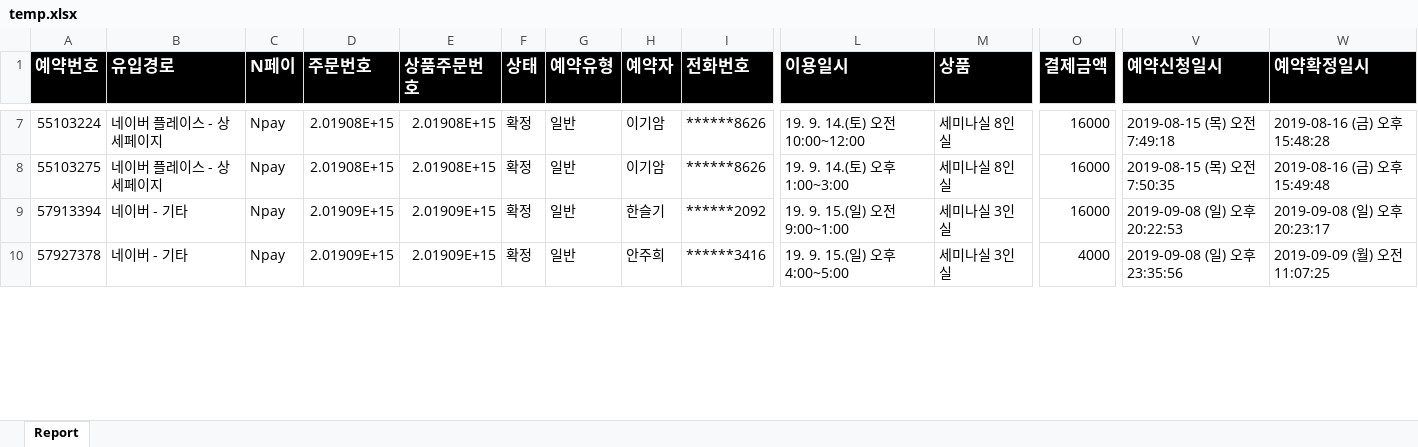
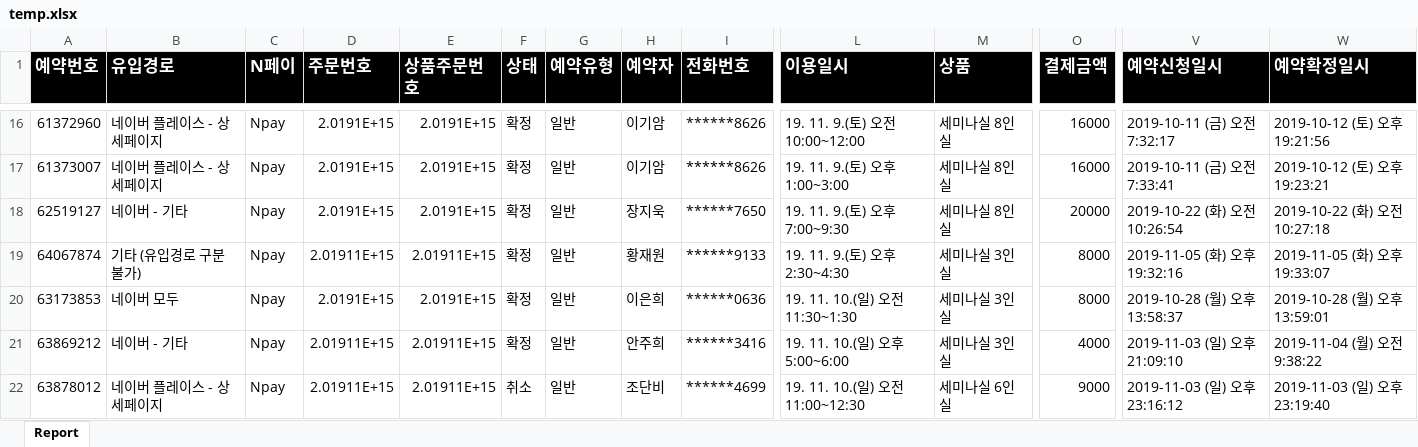
Before and after one commit to smartbos/shift-17075, an Excel workbook: storage/temp.xlsx, sheet Report, drawn as a sheet; only a part is shown, gaps mark what is left out; values as stored, in another font and other column widths than the file's, no borders; addresses are those after the commit; rows hold the shown columns only; the diff covers the shown part only; the diff names each change by its address in the sheet, - before the commit and + after, or states it on an @@ line.

```diff
--- a/storage/temp.xlsx (sheet Report)
+++ b/storage/temp.xlsx (sheet Report)
-A16 (예약번호): 55103224
+A16 (예약번호): 61372960
-D16:D17 (주문번호): 2.01908E+15
+D16:D17 (주문번호): 2.0191E+15
-E16:E17 (상품주문번호): 2.01908E+15
+E16:E17 (상품주문번호): 2.0191E+15
-L16 (이용일시): 19. 9. 14.(토) 오전 10:00~12:00
+L16 (이용일시): 19. 11. 9.(토) 오전 10:00~12:00
-V16 (예약신청일시): 2019-08-15 (목) 오전 7:49:18
+V16 (예약신청일시): 2019-10-11 (금) 오전 7:32:17
-W16 (예약확정일시): 2019-08-16 (금) 오후 15:48:28
+W16 (예약확정일시): 2019-10-12 (토) 오후 19:21:56
-A17 (예약번호): 55103275
+A17 (예약번호): 61373007
-L17 (이용일시): 19. 9. 14.(토) 오후 1:00~3:00
+L17 (이용일시): 19. 11. 9.(토) 오후 1:00~3:00
-V17 (예약신청일시): 2019-08-15 (목) 오전 7:50:35
+V17 (예약신청일시): 2019-10-11 (금) 오전 7:33:41
-W17 (예약확정일시): 2019-08-16 (금) 오후 15:49:48
+W17 (예약확정일시): 2019-10-12 (토) 오후 19:23:21
-A18 (예약번호): 57913394
+A18 (예약번호): 62519127
-D18 (주문번호): 2.01909E+15
+D18 (주문번호): 2.0191E+15
-E18 (상품주문번호): 2.01909E+15
+E18 (상품주문번호): 2.0191E+15
-H18 (예약자): 한슬기
+H18 (예약자): 장지욱
-I18 (전화번호): ******2092
+I18 (전화번호): ******7650
-L18 (이용일시): 19. 9. 15.(일) 오전 9:00~1:00
+L18 (이용일시): 19. 11. 9.(토) 오후 7:00~9:30
-M18 (상품): 세미나실 3인실
+M18 (상품): 세미나실 8인실
-O18 (결제금액): 16000
+O18 (결제금액): 20000
-V18 (예약신청일시): 2019-09-08 (일) 오후 20:22:53
+V18 (예약신청일시): 2019-10-22 (화) 오전 10:26:54
-W18 (예약확정일시): 2019-09-08 (일) 오후 20:23:17
+W18 (예약확정일시): 2019-10-22 (화) 오전 10:27:18
+row 19: 64067874 | 기타 (유입경로 구분 불가) | Npay | 2.01911E+15 | 2.01911E+15 | 확정 | 일반 | 황재원 | ******9133 | 19. 11. 9.(토) 오후 2:30~4:30 | 세미나실 3인실 | 8000 | 2019-11-05 (화) 오후 19:32:16 | 2019-11-05 (화) 오후 19:33:07
+row 20: 63173853 | 네이버 모두 | Npay | 2.0191E+15 | 2.0191E+15 | 확정 | 일반 | 이은희 | ******0636 | 19. 11. 10.(일) 오전 11:30~1:30 | 세미나실 3인실 | 8000 | 2019-10-28 (월) 오후 13:58:37 | 2019-10-28 (월) 오후 13:59:01
-A21 (예약번호): 57927378
+A21 (예약번호): 63869212
-D21 (주문번호): 2.01909E+15
+D21 (주문번호): 2.01911E+15
-E21 (상품주문번호): 2.01909E+15
+E21 (상품주문번호): 2.01911E+15
-L21 (이용일시): 19. 9. 15.(일) 오후 4:00~5:00
+L21 (이용일시): 19. 11. 10.(일) 오후 5:00~6:00
-V21 (예약신청일시): 2019-09-08 (일) 오후 23:35:56
+V21 (예약신청일시): 2019-11-03 (일) 오후 21:09:10
-W21 (예약확정일시): 2019-09-09 (월) 오전 11:07:25
+W21 (예약확정일시): 2019-11-04 (월) 오전 9:38:22
+row 22: 63878012 | 네이버 플레이스 - 상세페이지 | Npay | 2.01911E+15 | 2.01911E+15 | 취소 | 일반 | 조단비 | ******4699 | 19. 11. 10.(일) 오전 11:00~12:30 | 세미나실 6인실 | 9000 | 2019-11-03 (일) 오후 23:16:12 | 2019-11-03 (일) 오후 23:19:40
```
Also changed, not shown: 12 added rows, 14 removed rows and 193 edited cells elsewhere in this sheet, 8 other files.
